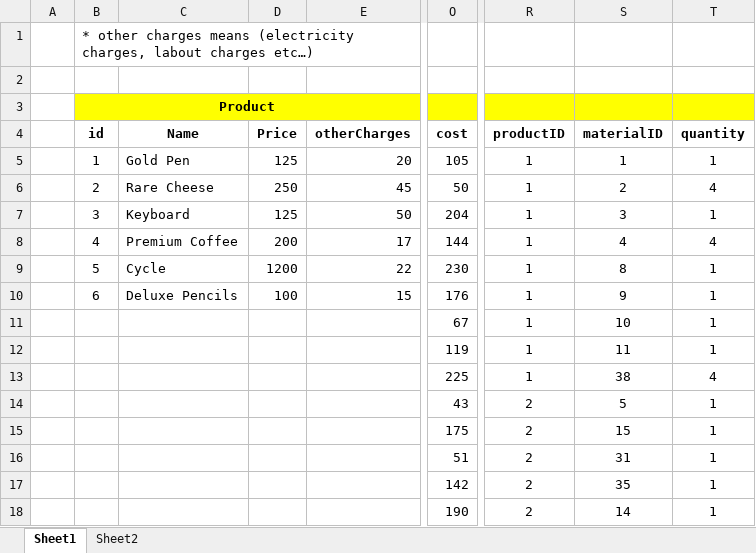
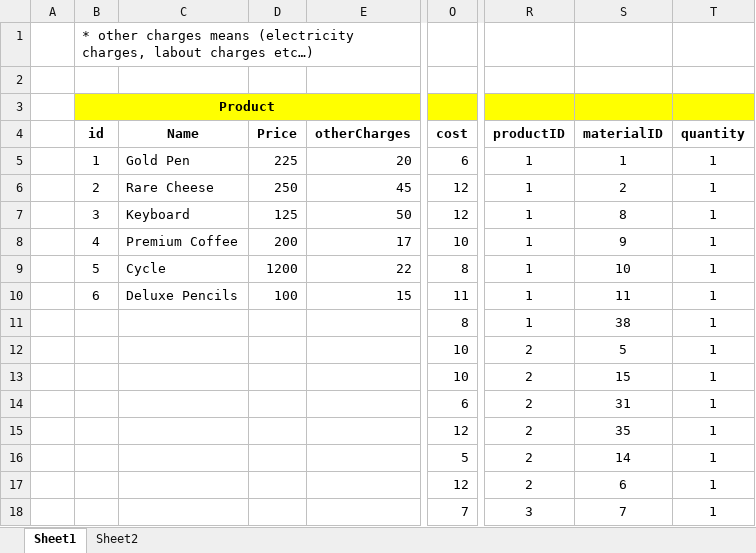
Before and after one commit to Saleel-Bagde-MCQ/MCQ, an Excel workbook: Query Solving Test/new/Product_material.xlsx, sheet Sheet1, drawn as a sheet; only a part is shown, gaps mark what is left out; values as stored, in another font and other column widths than the file's, no borders; the diff covers the shown part only; the diff names each change by its address in the sheet, - before the commit and + after, or states it on an @@ line.

```diff
--- a/Query Solving Test/new/Product_material.xlsx (sheet Sheet1)
+++ b/Query Solving Test/new/Product_material.xlsx (sheet Sheet1)
-D5: 125
+D5: 225
-O5: 105
+O5: 6
-O6: 50
+O6: 12
-T6: 4
+T6: 1
-O7: 204
+O7: 12
-S7: 3
+S7: 8
-O8: 144
+O8: 10
-S8: 4
+S8: 9
-T8: 4
+T8: 1
-O9: 230
+O9: 8
-S9: 8
+S9: 10
-O10: 176
+O10: 11
-S10: 9
+S10: 11
-O11: 67
+O11: 8
-S11: 10
+S11: 38
-O12: 119
+O12: 10
-R12:R13: 1
+R12:R13: 2
-S12: 11
+S12: 5
-O13: 225
+O13: 10
-S13: 38
+S13: 15
-T13: 4
+T13: 1
-O14: 43
+O14: 6
-S14: 5
+S14: 31
-O15: 175
+O15: 12
-S15: 15
+S15: 35
-O16: 51
+O16: 5
-S16: 31
+S16: 14
-O17: 142
+O17: 12
-S17: 35
+S17: 6
-O18: 190
+O18: 7
-R18: 2
+R18: 3
-S18: 14
+S18: 7
```
Also changed, not shown: 2 removed rows and 62 edited cells elsewhere in this sheet, 7 other files.
